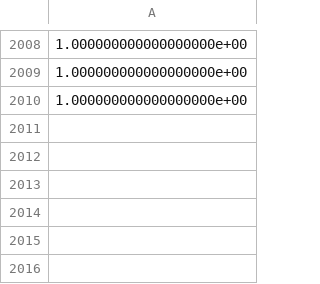
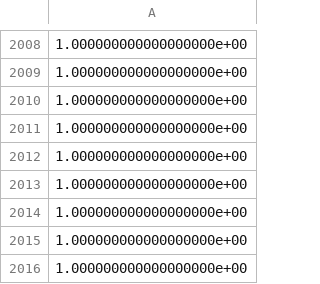
Before and after one commit to Walid10010/AREHKDD, a CSV file: rebuttallabel.csv, drawn as a sheet; only a part is shown, gaps mark what is left out; the diff names each change by its address in the sheet, - before the commit and + after, or states it on an @@ line.

```diff
--- a/rebuttallabel.csv
+++ b/rebuttallabel.csv
+row 2011: 1.000000000000000000e+00
+row 2012: 1.000000000000000000e+00
+row 2013: 1.000000000000000000e+00
+row 2014: 1.000000000000000000e+00
+row 2015: 1.000000000000000000e+00
+row 2016: 1.000000000000000000e+00
```
Also changed, not shown: rebuttaldata.csv, 1 other file.
